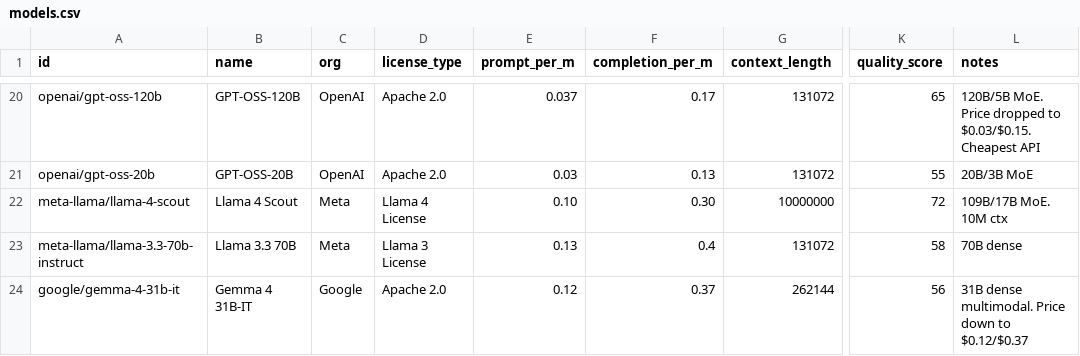
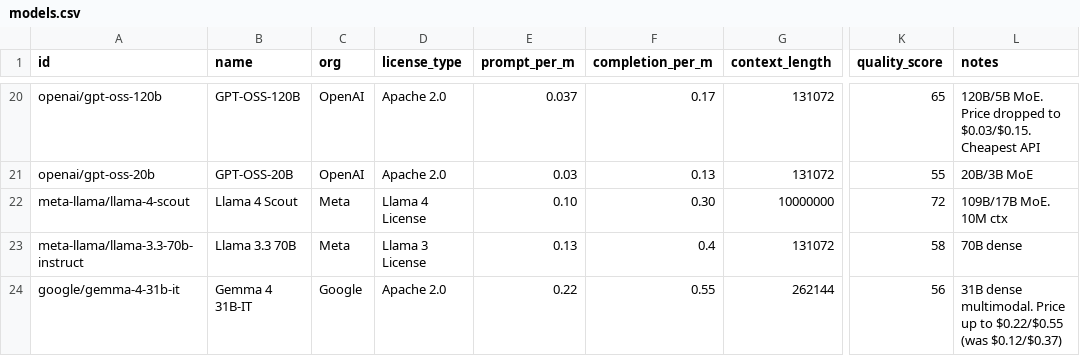
Before and after one commit to startakovsky/llm-model-tracker, a CSV file: models.csv, drawn as a sheet; only a part is shown, gaps mark what is left out; the diff covers the shown part only; the diff names each change by its address in the sheet, - before the commit and + after, or states it on an @@ line.

Commit message:
Daily update: 2026-07-19 — new: Qwen3.8 Max Preview (2.4T multimodal, open weights promised Jul 27), Inception Mercury 2 (first reasoning diffusion LLM, 1000 tok/s). Price changes: GLM-5.2 -14%, Kimi K2.6 -28%/15%, Kimi K2.7 Code -15%/14%, Qwen3-14B -47%/74%, Nemotron 3 Super -60% prompt, Gemma 4 31B +83%/49%, Gemma 4 26B mixed

```diff
--- a/models.csv
+++ b/models.csv
-E24 (prompt_per_m): 0.12
+E24 (prompt_per_m): 0.22
-F24 (completion_per_m): 0.37
+F24 (completion_per_m): 0.55
-L24 (notes): …multimodal. Price down to $0.12/$0.37
+L24 (notes): …multimodal. Price up to $0.22/$0.55 (was $0.12/$0.37)
```
Also changed, not shown: 2 added rows and 18 edited cells elsewhere in this file, 5 other files.
